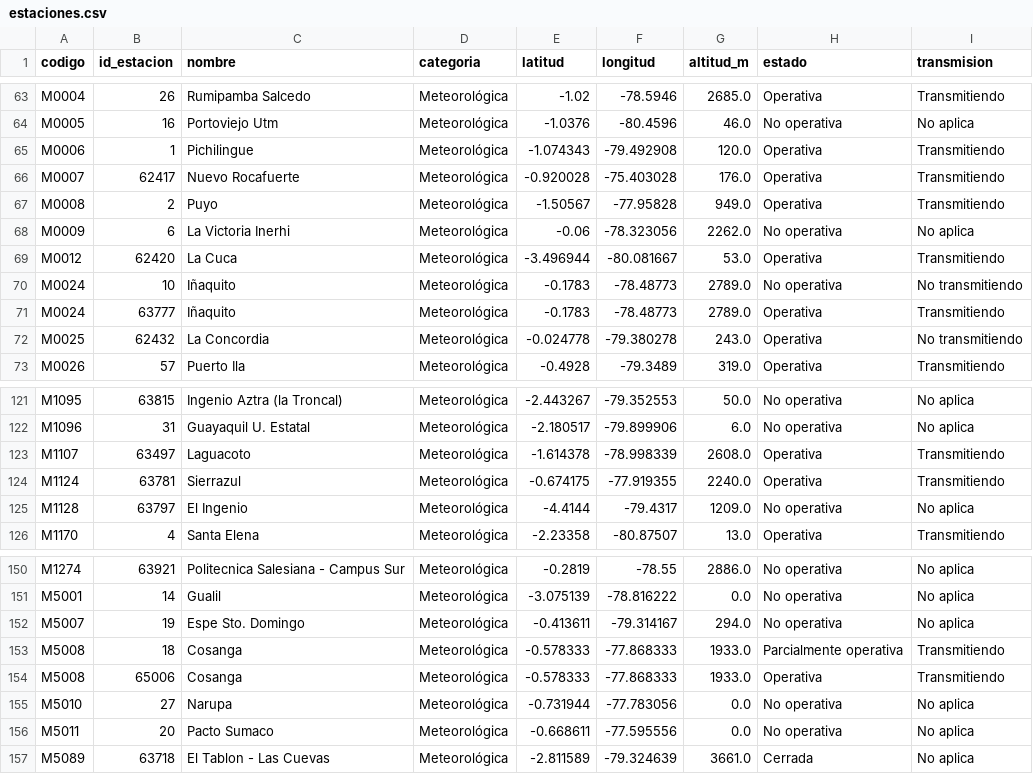
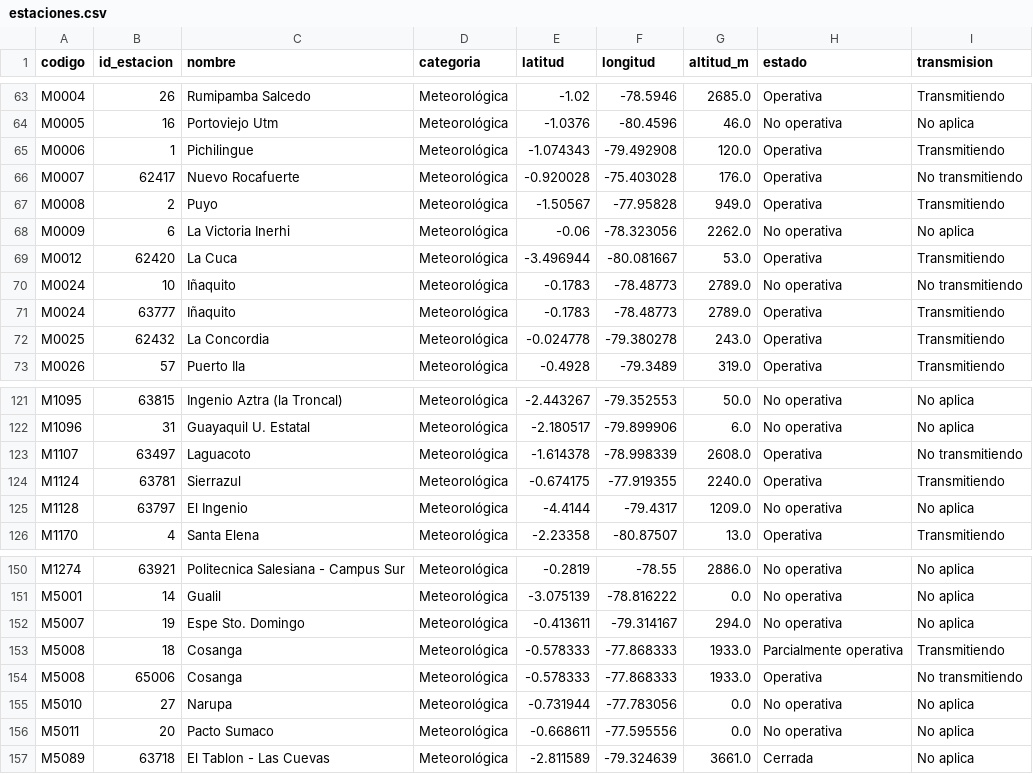
Before and after one commit to Hilary-Madelein/sati-archivo-lluvia, a CSV file: estaciones/estaciones.csv, drawn as a sheet; only a part is shown, gaps mark what is left out.

```diff
--- a/estaciones/estaciones.csv
+++ b/estaciones/estaciones.csv
@@ -65,3 +65,3 @@ M0005,16,Portoviejo Utm,Meteorológica,-1.0376,-80.4596,46.0,No operativa,No apl
 M0006,1,Pichilingue,Meteorológica,-1.074343,-79.492908,120.0,Operativa,Transmitiendo
-M0007,62417,Nuevo Rocafuerte,Meteorológica,-0.920028,-75.403028,176.0,Operativa,Transmitiendo
+M0007,62417,Nuevo Rocafuerte,Meteorológica,-0.920028,-75.403028,176.0,Operativa,No transmitiendo
 M0008,2,Puyo,Meteorológica,-1.50567,-77.95828,949.0,Operativa,Transmitiendo
@@ -71,3 +71,3 @@ M0024,10,Iñaquito,Meteorológica,-0.1783,-78.48773,2789.0,No operativa,No trans
 M0024,63777,Iñaquito,Meteorológica,-0.1783,-78.48773,2789.0,Operativa,Transmitiendo
-M0025,62432,La Concordia,Meteorológica,-0.024778,-79.380278,243.0,Operativa,No transmitiendo
+M0025,62432,La Concordia,Meteorológica,-0.024778,-79.380278,243.0,Operativa,Transmitiendo
 M0026,57,Puerto Ila,Meteorológica,-0.4928,-79.3489,319.0,Operativa,Transmitiendo
@@ -122,3 +122,3 @@ M1095,63815,Ingenio Aztra (la Troncal),Meteorológica,-2.443267,-79.352553,50.0,
 M1096,31,Guayaquil U. Estatal,Meteorológica,-2.180517,-79.899906,6.0,No operativa,No aplica
-M1107,63497,Laguacoto,Meteorológica,-1.614378,-78.998339,2608.0,Operativa,Transmitiendo
+M1107,63497,Laguacoto,Meteorológica,-1.614378,-78.998339,2608.0,Operativa,No transmitiendo
 M1124,63781,Sierrazul,Meteorológica,-0.674175,-77.919355,2240.0,Operativa,Transmitiendo
@@ -153,3 +153,3 @@ M5007,19,Espe Sto. Domingo,Meteorológica,-0.413611,-79.314167,294.0,No operativ
 M5008,18,Cosanga,Meteorológica,-0.578333,-77.868333,1933.0,Parcialmente operativa,Transmitiendo
-M5008,65006,Cosanga,Meteorológica,-0.578333,-77.868333,1933.0,Operativa,Transmitiendo
+M5008,65006,Cosanga,Meteorológica,-0.578333,-77.868333,1933.0,Operativa,No transmitiendo
 M5010,27,Narupa,Meteorológica,-0.731944,-77.783056,0.0,No operativa,No aplica
```
Also changed, not shown: 1 other file.
